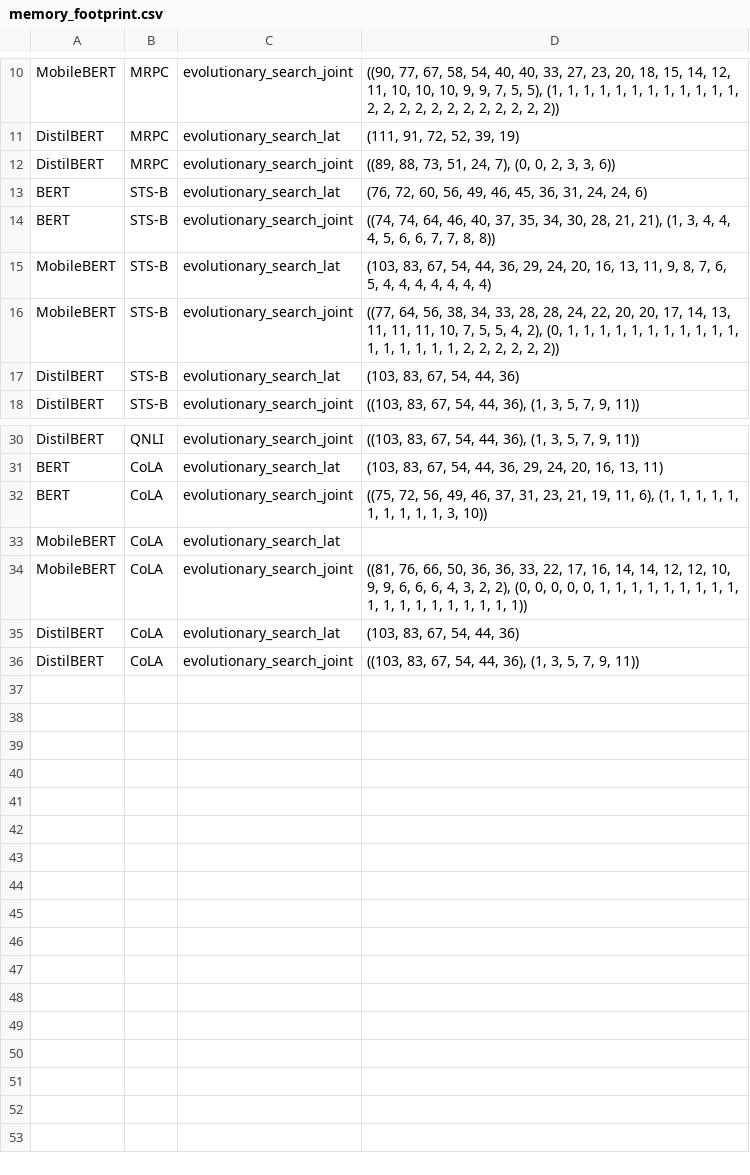
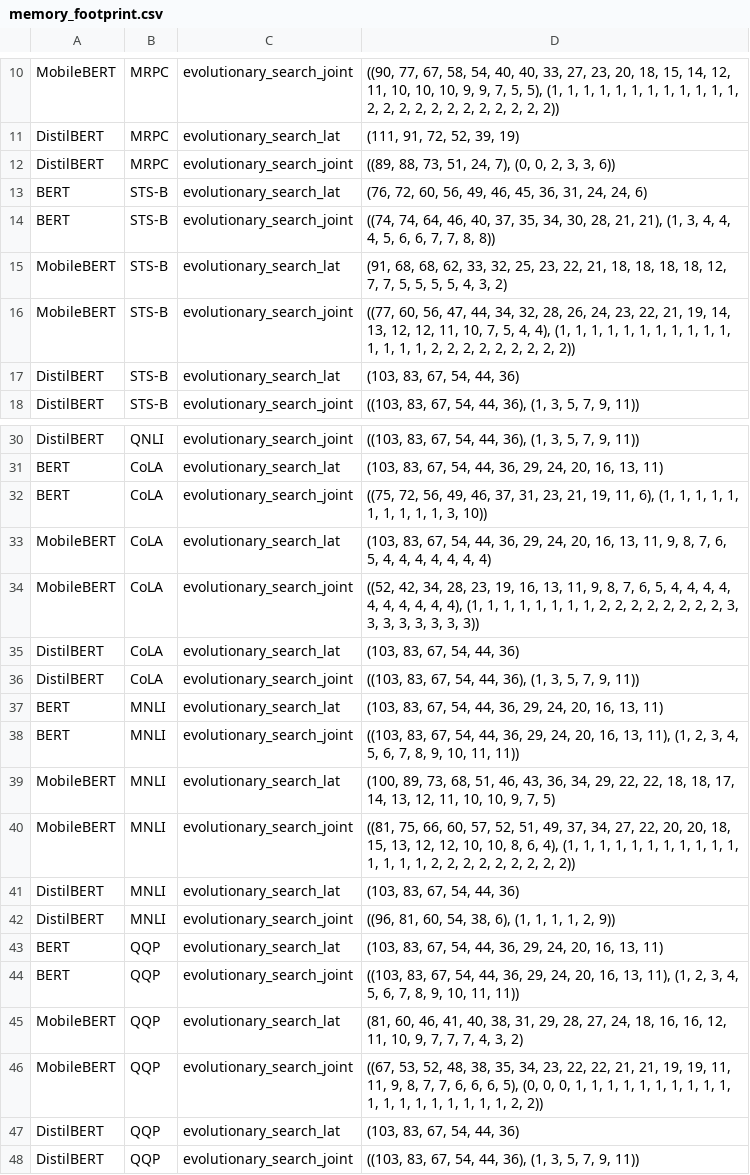
Before and after one commit to imj2185/length-adaptive-transformer, a CSV file: memory_footprint.csv, drawn as a sheet; only a part is shown, gaps mark what is left out.

Commit message:
all glue mem

```diff
--- a/memory_footprint.csv
+++ b/memory_footprint.csv
@@ -14,4 +14,4 @@ BERT,STS-B,evolutionary_search_lat,"(76, 72, 60, 56, 49, 46, 45, 36, 31, 24, 24,
 BERT,STS-B,evolutionary_search_joint,"((74, 74, 64, 46, 40, 37, 35, 34, 30, 28, 21, 21), (1, 3, 4, 4, 4, 5, 6, 6, 7, 7, 8, 8))"
-MobileBERT,STS-B,evolutionary_search_lat,"(103, 83, 67, 54, 44, 36, 29, 24, 20, 16, 13, 11, 9, 8, 7, 6, 5, 4, 4, 4, 4, 4, 4, 4)"
-MobileBERT,STS-B,evolutionary_search_joint,"((77, 64, 56, 38, 34, 33, 28, 28, 24, 22, 20, 20, 17, 14, 13, 11, 11, 11, 10, 7, 5, 5, 4, 2), (0, 1, 1, 1, 1, 1, 1, 1, 1, 1, 1, 1, 1, 1, 1, 1, 1, 1, 2, 2, 2, 2, 2, 2))"
+MobileBERT,STS-B,evolutionary_search_lat,"(91, 68, 68, 62, 33, 32, 25, 23, 22, 21, 18, 18, 18, 18, 12, 7, 7, 5, 5, 5, 5, 4, 3, 2)"
+MobileBERT,STS-B,evolutionary_search_joint,"((77, 60, 56, 47, 44, 34, 32, 28, 26, 24, 23, 22, 21, 19, 14, 13, 12, 12, 11, 10, 7, 5, 4, 4), (1, 1, 1, 1, 1, 1, 1, 1, 1, 1, 1, 1, 1, 1, 1, 2, 2, 2, 2, 2, 2, 2, 2, 2))"
 DistilBERT,STS-B,evolutionary_search_lat,"(103, 83, 67, 54, 44, 36)"
@@ -32,5 +32,17 @@ BERT,CoLA,evolutionary_search_lat,"(103, 83, 67, 54, 44, 36, 29, 24, 20, 16, 13,
 BERT,CoLA,evolutionary_search_joint,"((75, 72, 56, 49, 46, 37, 31, 23, 21, 19, 11, 6), (1, 1, 1, 1, 1, 1, 1, 1, 1, 1, 3, 10))"
-MobileBERT,CoLA,evolutionary_search_lat,
-MobileBERT,CoLA,evolutionary_search_joint,"((81, 76, 66, 50, 36, 36, 33, 22, 17, 16, 14, 14, 12, 12, 10, 9, 9, 6, 6, 6, 4, 3, 2, 2), (0, 0, 0, 0, 0, 1, 1, 1, 1, 1, 1, 1, 1, 1, 1, 1, 1, 1, 1, 1, 1, 1, 1, 1))"
+MobileBERT,CoLA,evolutionary_search_lat,"(103, 83, 67, 54, 44, 36, 29, 24, 20, 16, 13, 11, 9, 8, 7, 6, 5, 4, 4, 4, 4, 4, 4, 4)"
+MobileBERT,CoLA,evolutionary_search_joint,"((52, 42, 34, 28, 23, 19, 16, 13, 11, 9, 8, 7, 6, 5, 4, 4, 4, 4, 4, 4, 4, 4, 4, 4), (1, 1, 1, 1, 1, 1, 1, 1, 2, 2, 2, 2, 2, 2, 2, 2, 3, 3, 3, 3, 3, 3, 3, 3))"
 DistilBERT,CoLA,evolutionary_search_lat,"(103, 83, 67, 54, 44, 36)"
 DistilBERT,CoLA,evolutionary_search_joint,"((103, 83, 67, 54, 44, 36), (1, 3, 5, 7, 9, 11))"
+BERT,MNLI,evolutionary_search_lat,"(103, 83, 67, 54, 44, 36, 29, 24, 20, 16, 13, 11)"
+BERT,MNLI,evolutionary_search_joint,"((103, 83, 67, 54, 44, 36, 29, 24, 20, 16, 13, 11), (1, 2, 3, 4, 5, 6, 7, 8, 9, 10, 11, 11))"
+MobileBERT,MNLI,evolutionary_search_lat,"(100, 89, 73, 68, 51, 46, 43, 36, 34, 29, 22, 22, 18, 18, 17, 14, 13, 12, 11, 10, 10, 9, 7, 5)"
+MobileBERT,MNLI,evolutionary_search_joint,"((81, 75, 66, 60, 57, 52, 51, 49, 37, 34, 27, 22, 20, 20, 18, 15, 13, 12, 12, 10, 10, 8, 6, 4), (1, 1, 1, 1, 1, 1, 1, 1, 1, 1, 1, 1, 1, 1, 1, 2, 2, 2, 2, 2, 2, 2, 2, 2))"
+DistilBERT,MNLI,evolutionary_search_lat,"(103, 83, 67, 54, 44, 36)"
+DistilBERT,MNLI,evolutionary_search_joint,"((96, 81, 60, 54, 38, 6), (1, 1, 1, 1, 2, 9))"
+BERT,QQP,evolutionary_search_lat,"(103, 83, 67, 54, 44, 36, 29, 24, 20, 16, 13, 11)"
+BERT,QQP,evolutionary_search_joint,"((103, 83, 67, 54, 44, 36, 29, 24, 20, 16, 13, 11), (1, 2, 3, 4, 5, 6, 7, 8, 9, 10, 11, 11))"
+MobileBERT,QQP,evolutionary_search_lat,"(81, 60, 46, 41, 40, 38, 31, 29, 28, 27, 24, 18, 16, 16, 12, 11, 10, 9, 7, 7, 7, 4, 3, 2)"
+MobileBERT,QQP,evolutionary_search_joint,"((67, 53, 52, 48, 38, 35, 34, 23, 22, 22, 21, 21, 19, 19, 11, 11, 9, 8, 7, 7, 6, 6, 6, 5), (0, 0, 0, 1, 1, 1, 1, 1, 1, 1, 1, 1, 1, 1, 1, 1, 1, 1, 1, 1, 1, 1, 2, 2))"
+DistilBERT,QQP,evolutionary_search_lat,"(103, 83, 67, 54, 44, 36)"
+DistilBERT,QQP,evolutionary_search_joint,"((103, 83, 67, 54, 44, 36), (1, 3, 5, 7, 9, 11))"
```
